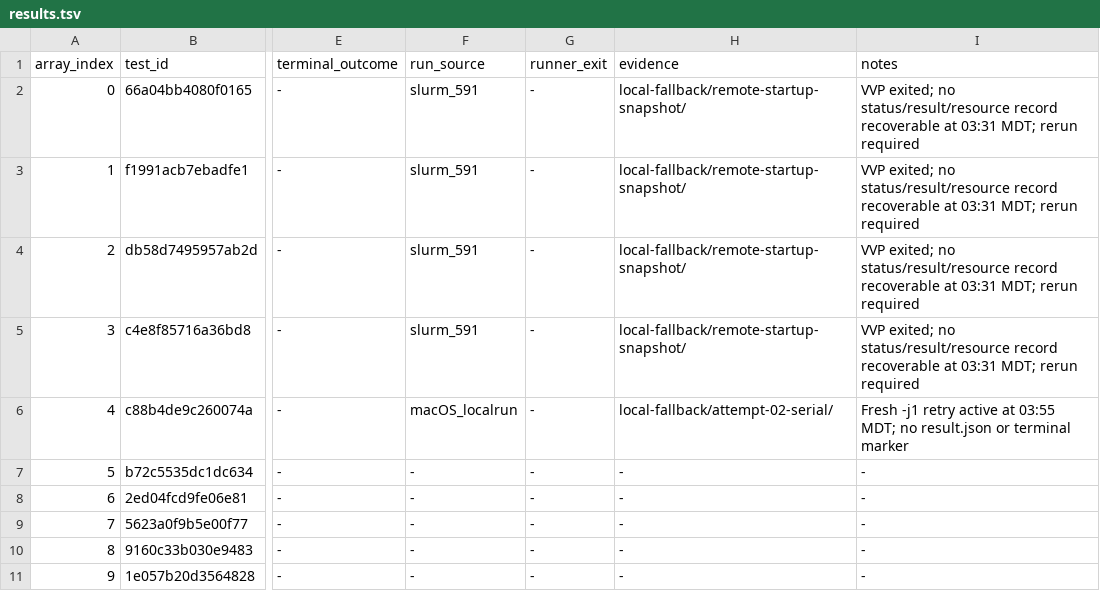
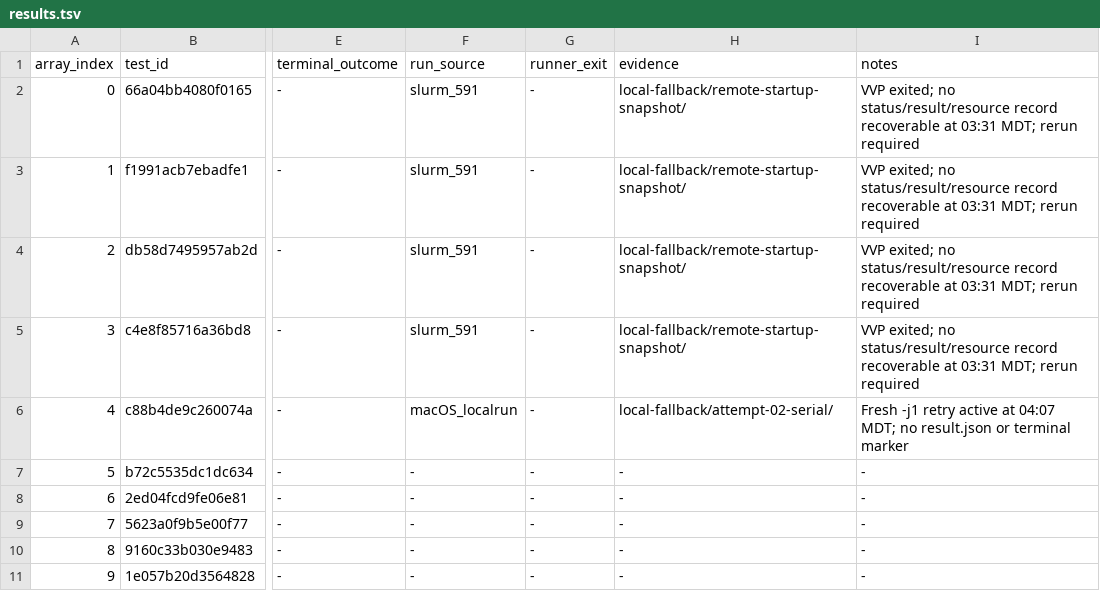
Before and after one commit to QD-EDA/qd-bfm, a TSV file: evidence/caliptra-bfm-top-firmware-wave1-c339-20261012/results.tsv, drawn as a sheet; only a part is shown, gaps mark what is left out; the diff names each change by its address in the sheet, - before the commit and + after, or states it on an @@ line.

Commit message:
evidence: record continued local fallback

```diff
--- a/evidence/caliptra-bfm-top-firmware-wave1-c339-20261012/results.tsv
+++ b/evidence/caliptra-bfm-top-firmware-wave1-c339-20261012/results.tsv
-I6 (notes): …active at 03:55 MDT; no…
+I6 (notes): …active at 04:07 MDT; no…
```
Also changed, not shown: 3 other files.
